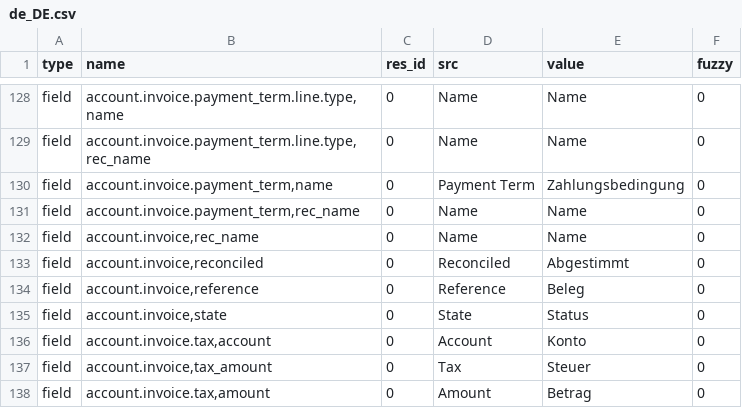
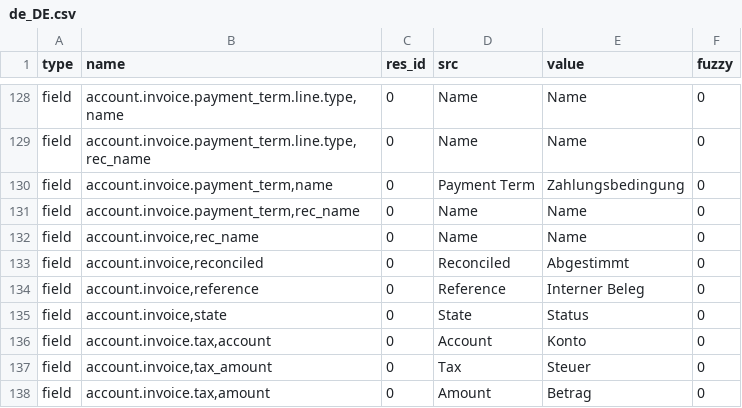
Before and after one commit to coopengo/account_invoice, a CSV file: de_DE.csv, drawn as a sheet; only a part is shown, gaps mark what is left out.

Commit message:
Update translation for de_DE

```diff
--- a/de_DE.csv
+++ b/de_DE.csv
@@ -143,3 +143,3 @@ field,"account.invoice,rec_name",0,Name,Name,0
 field,"account.invoice,reconciled",0,Reconciled,Abgestimmt,0
-field,"account.invoice,reference",0,Reference,Beleg,0
+field,"account.invoice,reference",0,Reference,Interner Beleg,0
 field,"account.invoice,state",0,State,Status,0
```
